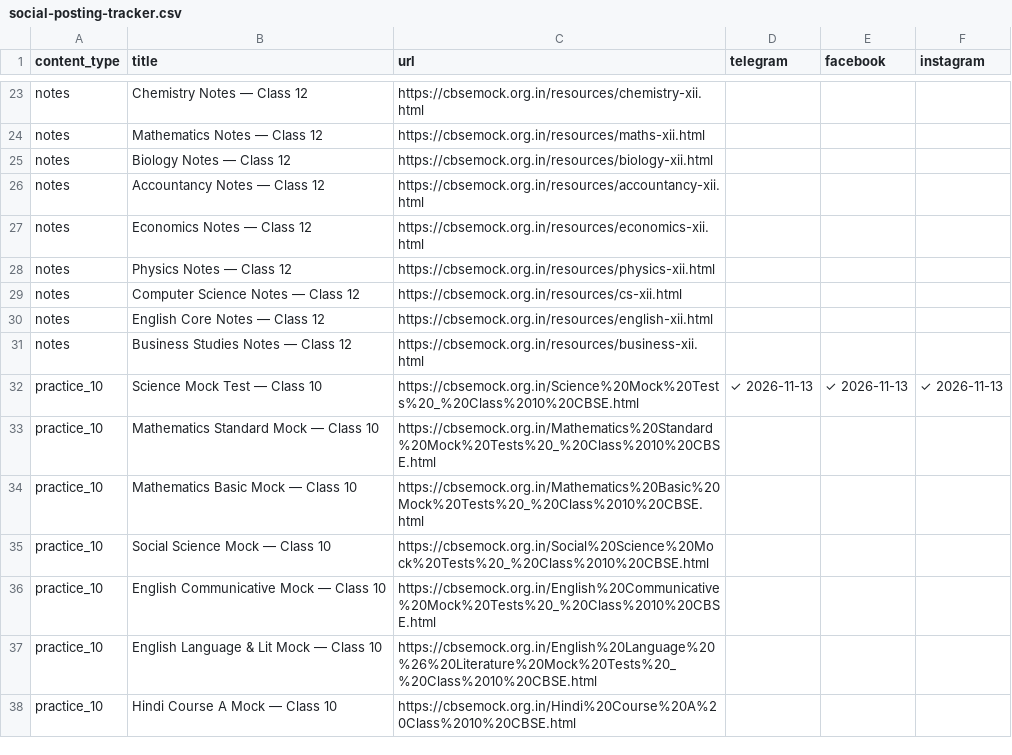
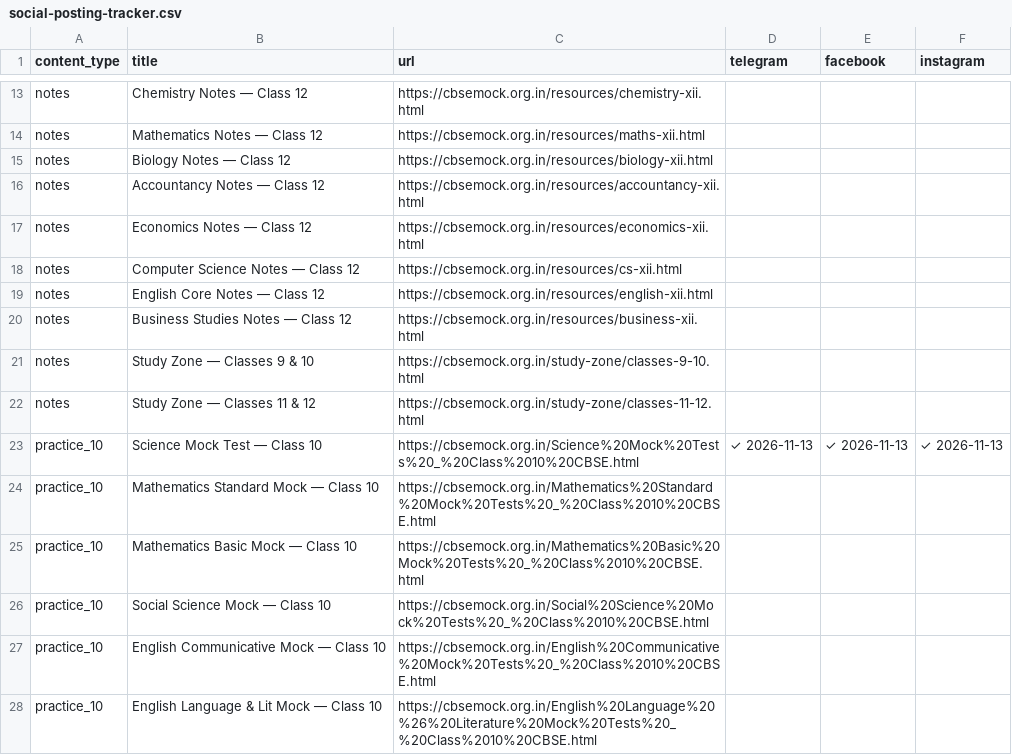
Before and after one commit to compukidsdgp-creator/CBSE-PORTAL, a CSV file: social-posting-tracker.csv, drawn as a sheet; only a part is shown, gaps mark what is left out; the shorter side is filled out with more unchanged rows; the diff covers the shown part only.

```diff
--- a/social-posting-tracker.csv
+++ b/social-posting-tracker.csv
@@ -27,3 +17,2 @@ notes,Accountancy Notes — Class 12,https://cbsemock.org.in/resources/accountan
 notes,Economics Notes — Class 12,https://cbsemock.org.in/resources/economics-xii.html,,,
-notes,Physics Notes — Class 12,https://cbsemock.org.in/resources/physics-xii.html,,,
 notes,Computer Science Notes — Class 12,https://cbsemock.org.in/resources/cs-xii.html,,,
@@ -31,2 +20,4 @@ notes,English Core Notes — Class 12,https://cbsemock.org.in/resources/english-
 notes,Business Studies Notes — Class 12,https://cbsemock.org.in/resources/business-xii.html,,,
+notes,Study Zone — Classes 9 & 10,https://cbsemock.org.in/study-zone/classes-9-10.html,,,
+notes,Study Zone — Classes 11 & 12,https://cbsemock.org.in/study-zone/classes-11-12.html,,,
 practice_10,Science Mock Test — Class 10,https://cbsemock.org.in/Science%20Mock%20Tests%20_%20Class%2010%20CBSE.html,✓ 2026-11-13,✓ 2026-11-13,✓ 2026-11-13
```
Also changed, not shown: 10 removed rows and 11 edited cells elsewhere in this file, 1 other file.
